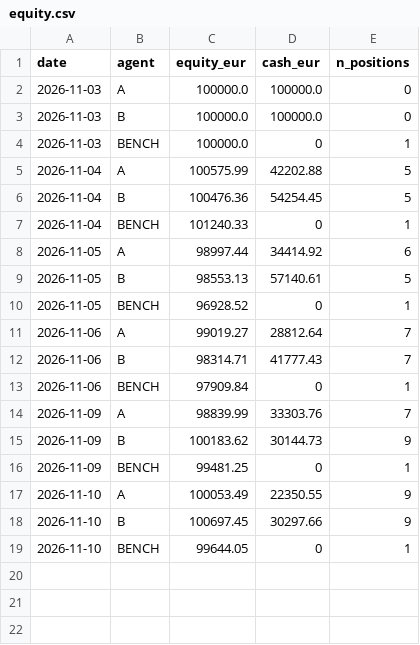
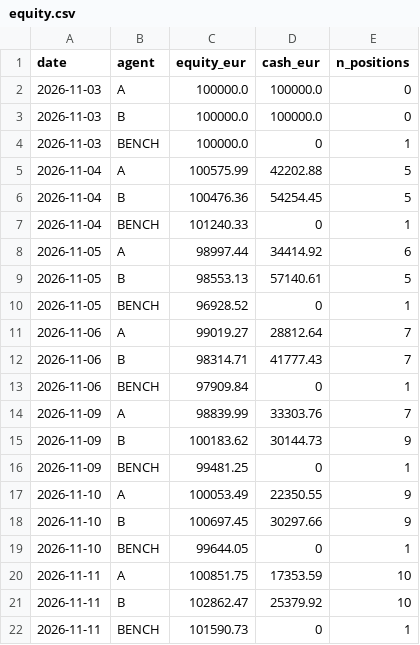
Before and after one commit to Sarce2005/RepoFinanciero, a CSV file: state/equity.csv, drawn as a sheet.

```diff
--- a/state/equity.csv
+++ b/state/equity.csv
@@ -19 +19,4 @@ date,agent,equity_eur,cash_eur,n_positions
 2026-11-10,BENCH,99644.05,0,1
+2026-11-11,A,100851.75,17353.59,10
+2026-11-11,B,102862.47,25379.92,10
+2026-11-11,BENCH,101590.73,0,1
```
Also changed, not shown: state/operaciones.csv, 6 other files.
